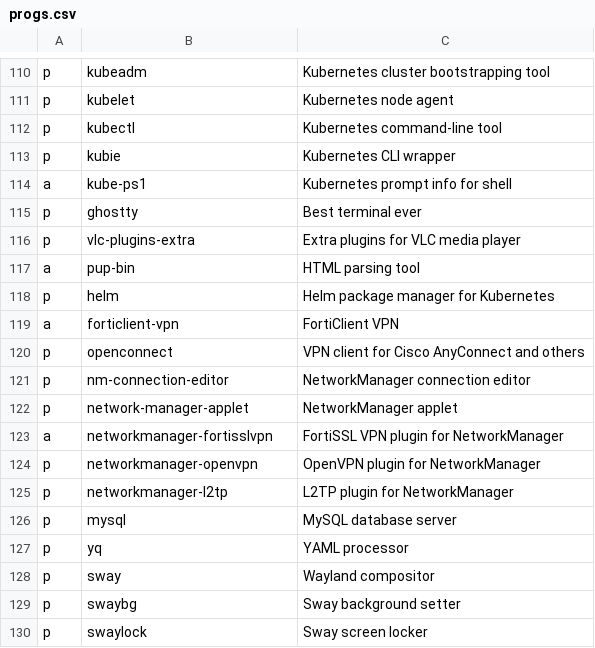
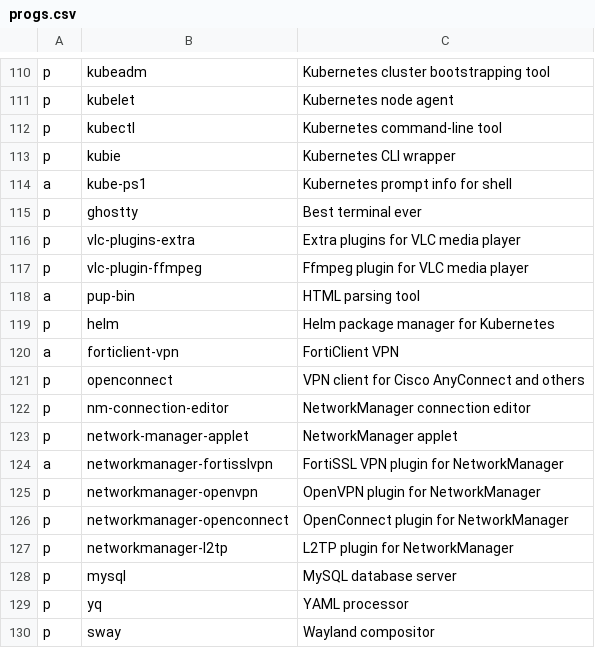
Before and after one commit to ramirocabral/dotfiles, a CSV file: progs.csv, drawn as a sheet; only a part is shown, gaps mark what is left out; the shorter side is filled out with more unchanged rows.

```diff
--- a/progs.csv
+++ b/progs.csv
@@ -116,2 +116,3 @@ p,ghostty,Best terminal ever
 p,vlc-plugins-extra,Extra plugins for VLC media player
+p,vlc-plugin-ffmpeg,Ffmpeg plugin for VLC media player
 a,pup-bin,HTML parsing tool
@@ -124,2 +125,3 @@ a,networkmanager-fortisslvpn,FortiSSL VPN plugin for NetworkManager
 p,networkmanager-openvpn,OpenVPN plugin for NetworkManager
+p,networkmanager-openconnect,OpenConnect plugin for NetworkManager
 p,networkmanager-l2tp,L2TP plugin for NetworkManager
```
Also changed, not shown: 3 other files.
